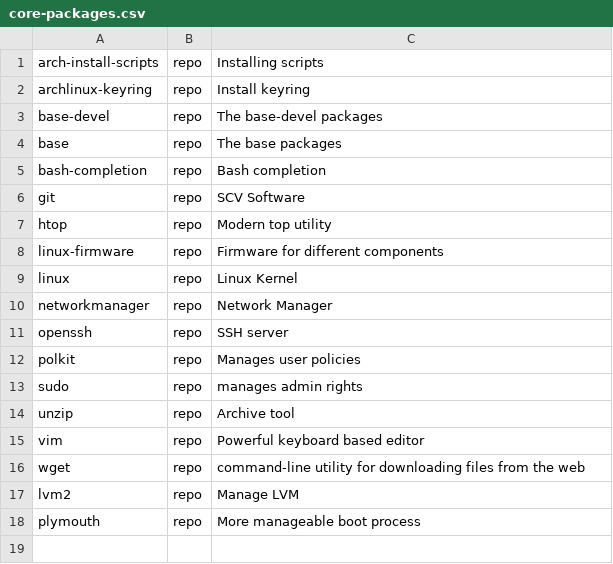
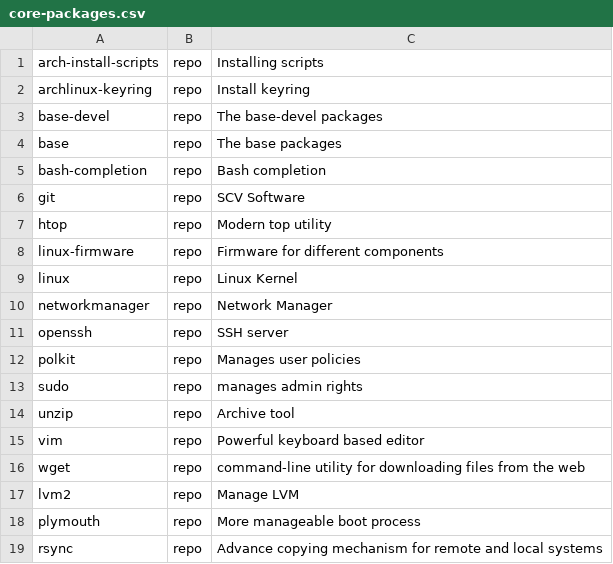
Before and after one commit to arghpy/arch_linux_installation, a CSV file: packages/core-packages.csv, drawn as a sheet; the diff names each change by its address in the sheet, - before the commit and + after, or states it on an @@ line.

Commit message:
add rsync to core packages

```diff
--- a/packages/core-packages.csv
+++ b/packages/core-packages.csv
+row 19: rsync | repo | Advance copying mechanism for remote and local systems
```
